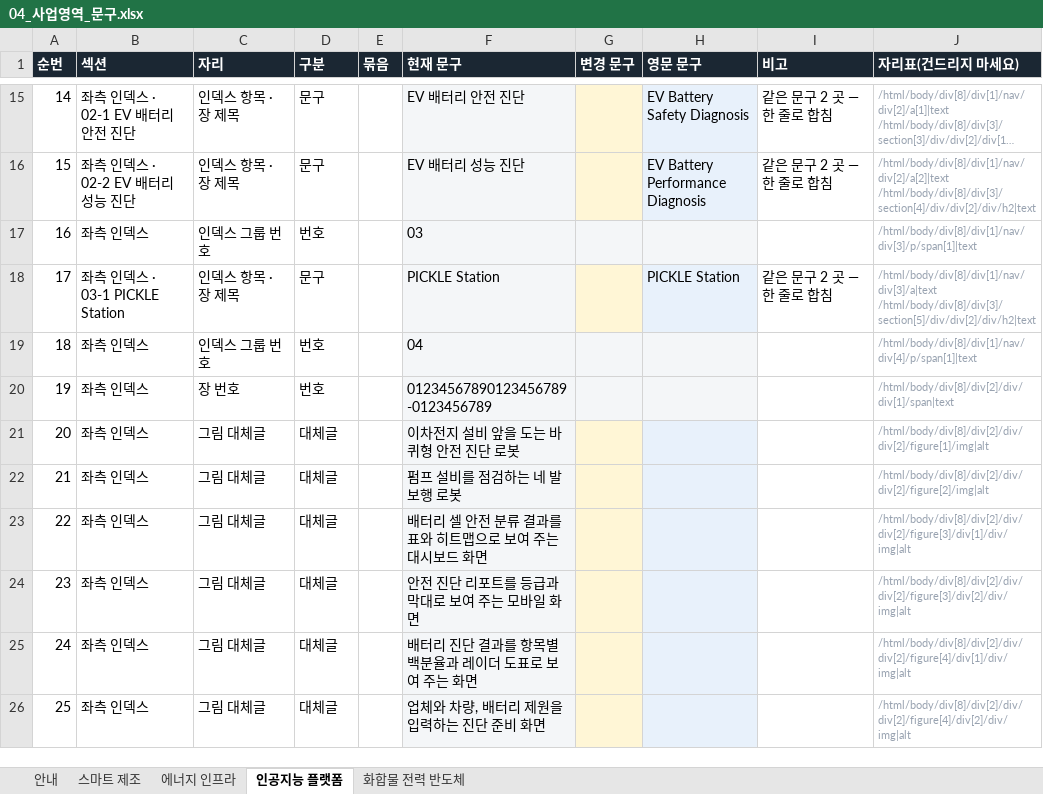
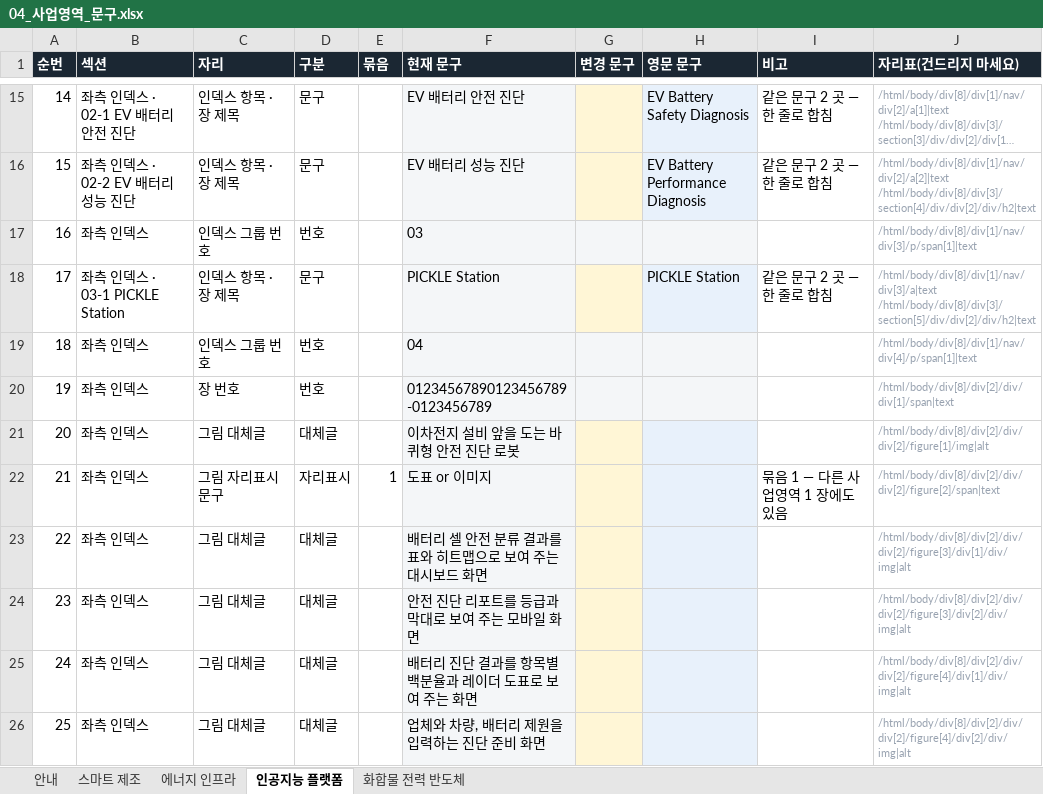
Before and after one commit to 01hye0ne/apro-website, an Excel workbook: content-export/04_사업영역_문구.xlsx, sheet 인공지능 플랫폼, drawn as a sheet; only a part is shown, gaps mark what is left out; long unchanged cells end in …; values as stored, in another font and other column widths than the file's, no borders; the diff names each change by its address in the sheet, - before the commit and + after, or states it on an @@ line.

```diff
--- a/content-export/04_사업영역_문구.xlsx (sheet 인공지능 플랫폼)
+++ b/content-export/04_사업영역_문구.xlsx (sheet 인공지능 플랫폼)
-C22 (자리): 그림 대체글
+C22 (자리): 그림 자리표시 문구
-D22 (구분): 대체글
+D22 (구분): 자리표시
-E22 (묶음): (empty)
+E22 (묶음): 1
-F22 (현재 문구): 펌프 설비를 점검하는 네 발 보행 로봇
+F22 (현재 문구): 도표 or 이미지
-I22 (비고): (empty)
+I22 (비고): 묶음 1 — 다른 사업영역 1 장에도 있음
-J22 (자리표(건드리지 마세요)): /html/body/div[8]/div[2]/div/div[2]/figure[2]/img|alt
+J22 (자리표(건드리지 마세요)): /html/body/div[8]/div[2]/div/div[2]/figure[2]/span|text
```
Also changed, not shown: sheet 스마트 제조, 3 other files.
